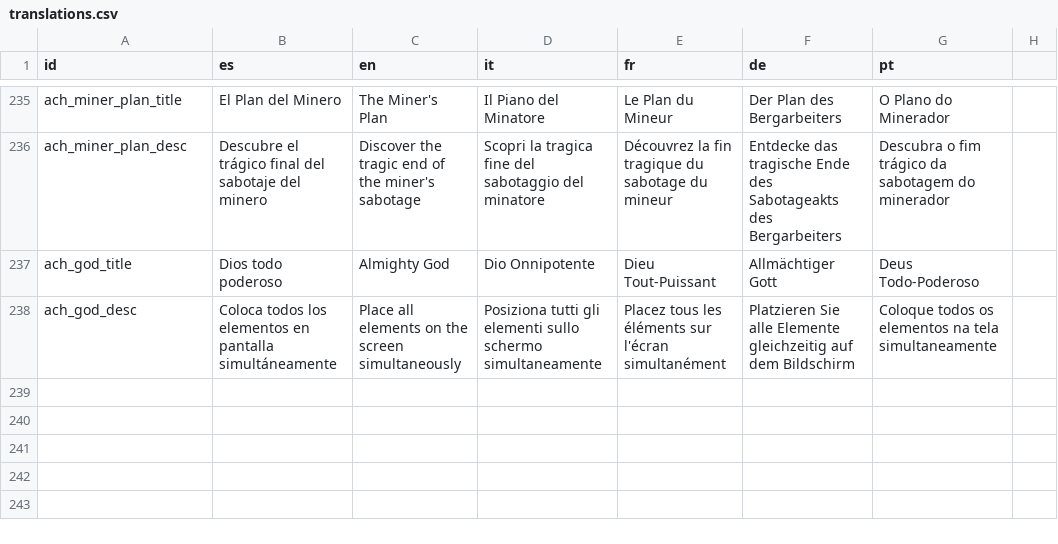
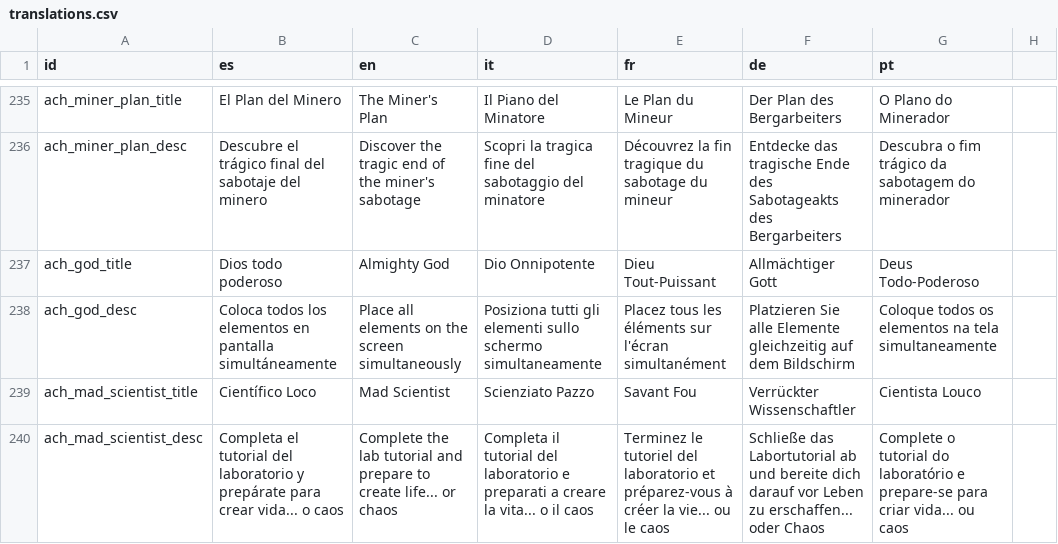
Before and after one commit to OmarSaez/Sandbox-game, a CSV file: sandbox/translations.csv, drawn as a sheet; only a part is shown, gaps mark what is left out.

Commit message:
Se agrega el logro 5 CIENTIFICO LOCO

```diff
--- a/sandbox/translations.csv
+++ b/sandbox/translations.csv
@@ -238 +238,3 @@ ach_god_title,Dios todo poderoso,Almighty God,Dio Onnipotente,Dieu Tout-Puissant
 ach_god_desc,Coloca todos los elementos en pantalla simultáneamente,Place all elements on the screen simultaneously,Posiziona tutti gli elementi sullo schermo simultaneamente,Placez tous les éléments sur l'écran simultanément,Platzieren Sie alle Elemente gleichzeitig auf dem Bildschirm,Coloque todos os elementos na tela simultaneamente
+ach_mad_scientist_title,Científico Loco,Mad Scientist,Scienziato Pazzo,Savant Fou,Verrückter Wissenschaftler,Cientista Louco
+ach_mad_scientist_desc,Completa el tutorial del laboratorio y prepárate para crear vida... o caos,Complete the lab tutorial and prepare to create life... or chaos,Completa il tutorial del laboratorio e preparati a creare la vita... o il caos,Terminez le tutoriel del laboratorio et préparez-vous à créer la vie... ou le caos,Schließe das Labortutorial ab und bereite dich darauf vor Leben zu erschaffen... oder Chaos,Complete o tutorial do laboratório e prepare-se para criar vida... ou caos
```
Also changed, not shown: 7 other files.
